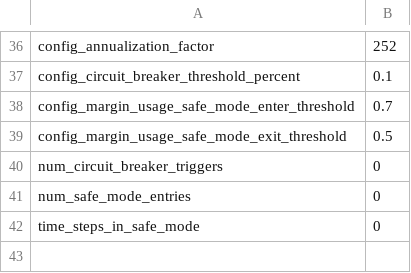
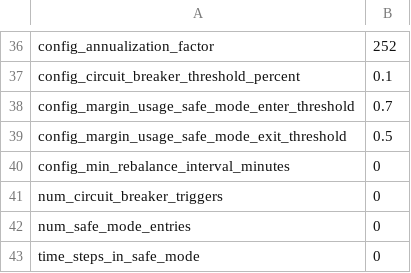
Before and after one commit to FMProducer/prosperous_bot, a CSV file: reports/backtest_20250527_183500/summary.csv (was reports/backtest_20250527_010224/summary.csv), drawn as a sheet; only a part is shown, gaps mark what is left out; the diff covers the shown part only.

```diff
--- a/reports/backtest_20250527_010224/summary.csv
+++ b/reports/backtest_20250527_183500/summary.csv
@@ -39,2 +39,3 @@ config_margin_usage_safe_mode_enter_threshold,0.7
 config_margin_usage_safe_mode_exit_threshold,0.5
+config_min_rebalance_interval_minutes,0
 num_circuit_breaker_triggers,0
```
Also changed, not shown: 16 edited cells elsewhere in this file, 4 other files.
